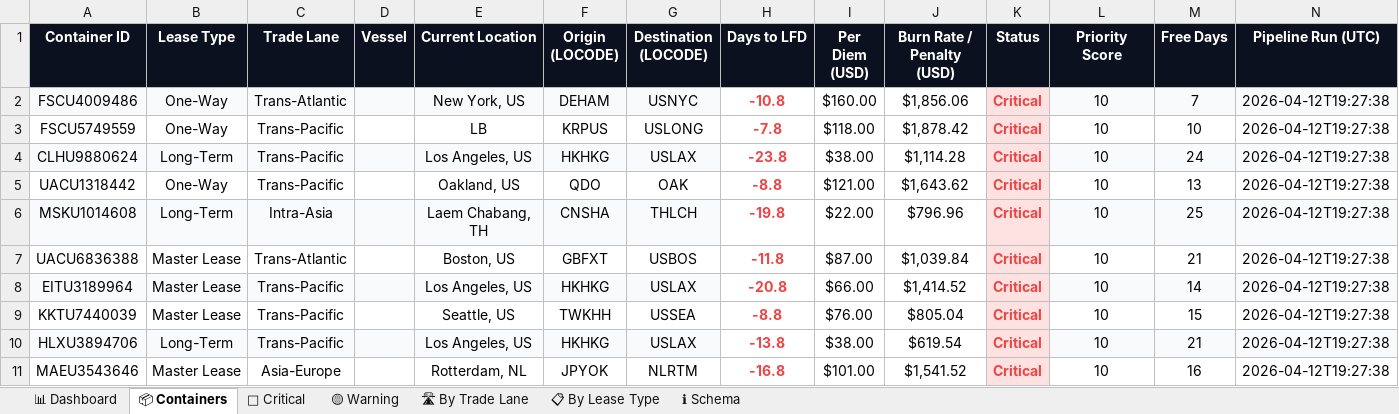
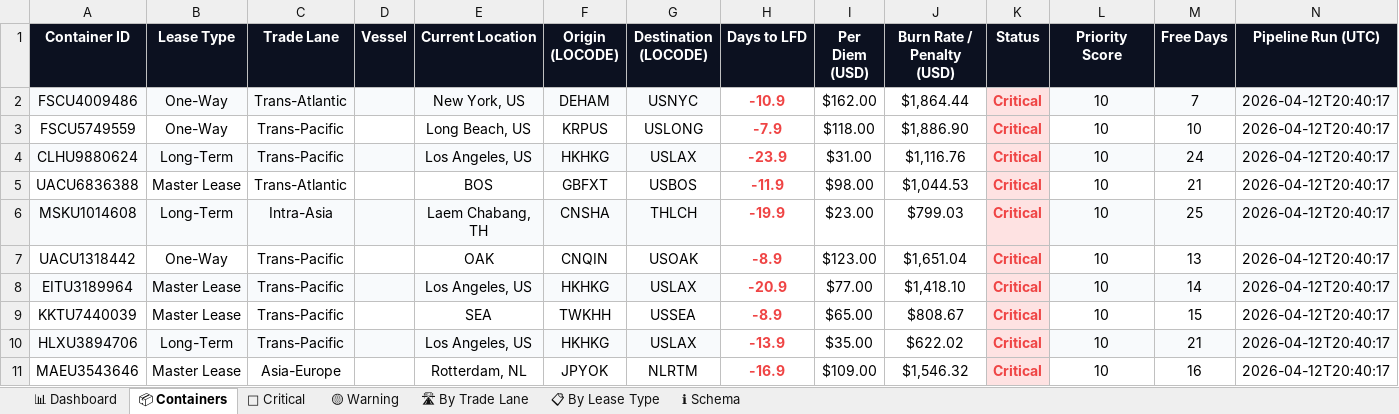
Before and after one commit to rahulmistry18/Reposea_container_optimizer, an Excel workbook: data/exports/reposea_report.xlsx, sheet 📦 Containers, drawn as a sheet; only a part is shown; values as stored, in another font and other column widths than the file's, no borders; table styles not drawn; removed rows and columns are numbered as before the commit, all else as after; the diff covers the shown part only; the diff names each change by its address in the sheet, - before the commit and + after, or states it on an @@ line.

Commit message:
chore(data): pipeline run 2026-04-12T12:40:18Z [skip ci]

```diff
--- a/data/exports/reposea_report.xlsx (sheet 📦 Containers)
+++ b/data/exports/reposea_report.xlsx (sheet 📦 Containers)
-H2 (Days to LFD): -10.8
+H2 (Days to LFD): -10.9
-I2 (Per Diem (USD)): $160.00
+I2 (Per Diem (USD)): $162.00
-J2 (Burn Rate / Penalty (USD)): $1,856.06
+J2 (Burn Rate / Penalty (USD)): $1,864.44
-N2:N4 (Pipeline Run (UTC)): 2026-04-12T19:27:38
+N2:N4 (Pipeline Run (UTC)): 2026-04-12T20:40:17
-E3 (Current Location): LB
+E3 (Current Location): Long Beach, US
-H3 (Days to LFD): -7.8
+H3 (Days to LFD): -7.9
-J3 (Burn Rate / Penalty (USD)): $1,878.42
+J3 (Burn Rate / Penalty (USD)): $1,886.90
-H4 (Days to LFD): -23.8
+H4 (Days to LFD): -23.9
-I4 (Per Diem (USD)): $38.00
+I4 (Per Diem (USD)): $31.00
-J4 (Burn Rate / Penalty (USD)): $1,114.28
+J4 (Burn Rate / Penalty (USD)): $1,116.76
-row 5: UACU1318442 | One-Way | Trans-Pacific |  | Oakland, US | QDO | OAK | -8.8 | $121.00 | $1,643.62 | Critical | 10 | 13 | 2026-04-12T19:27:38
+row 5: UACU6836388 | Master Lease | Trans-Atlantic |  | BOS | GBFXT | USBOS | -11.9 | $98.00 | $1,044.53 | Critical | 10 | 21 | 2026-04-12T20:40:17
-H6 (Days to LFD): -19.8
+H6 (Days to LFD): -19.9
-I6 (Per Diem (USD)): $22.00
+I6 (Per Diem (USD)): $23.00
-J6 (Burn Rate / Penalty (USD)): $796.96
+J6 (Burn Rate / Penalty (USD)): $799.03
-N6 (Pipeline Run (UTC)): 2026-04-12T19:27:38
+N6 (Pipeline Run (UTC)): 2026-04-12T20:40:17
-row 7: UACU6836388 | Master Lease | Trans-Atlantic |  | Boston, US | GBFXT | USBOS | -11.8 | $87.00 | $1,039.84 | Critical | 10 | 21 | 2026-04-12T19:27:38
+row 7: UACU1318442 | One-Way | Trans-Pacific |  | OAK | CNQIN | USOAK | -8.9 | $123.00 | $1,651.04 | Critical | 10 | 13 | 2026-04-12T20:40:17
-H8 (Days to LFD): -20.8
+H8 (Days to LFD): -20.9
-I8 (Per Diem (USD)): $66.00
+I8 (Per Diem (USD)): $77.00
-J8 (Burn Rate / Penalty (USD)): $1,414.52
+J8 (Burn Rate / Penalty (USD)): $1,418.10
-N8:N11 (Pipeline Run (UTC)): 2026-04-12T19:27:38
+N8:N11 (Pipeline Run (UTC)): 2026-04-12T20:40:17
-E9 (Current Location): Seattle, US
+E9 (Current Location): SEA
-H9 (Days to LFD): -8.8
+H9 (Days to LFD): -8.9
-I9 (Per Diem (USD)): $76.00
+I9 (Per Diem (USD)): $65.00
-J9 (Burn Rate / Penalty (USD)): $805.04
+J9 (Burn Rate / Penalty (USD)): $808.67
-H10 (Days to LFD): -13.8
+H10 (Days to LFD): -13.9
-I10 (Per Diem (USD)): $38.00
+I10 (Per Diem (USD)): $35.00
-J10 (Burn Rate / Penalty (USD)): $619.54
+J10 (Burn Rate / Penalty (USD)): $622.02
-H11 (Days to LFD): -16.8
+H11 (Days to LFD): -16.9
-I11 (Per Diem (USD)): $101.00
+I11 (Per Diem (USD)): $109.00
-J11 (Burn Rate / Penalty (USD)): $1,541.52
+J11 (Burn Rate / Penalty (USD)): $1,546.32
```
Also changed, not shown: 5 added rows, 5 removed rows, 81 edited cells and cell formats elsewhere in this sheet, sheet 🔴 Critical, sheet 🛣 By Trade Lane, sheet 📊 Dashboard, sheet 📋 By Lease Type, sheet 🟡 Warning, 7 other files.
